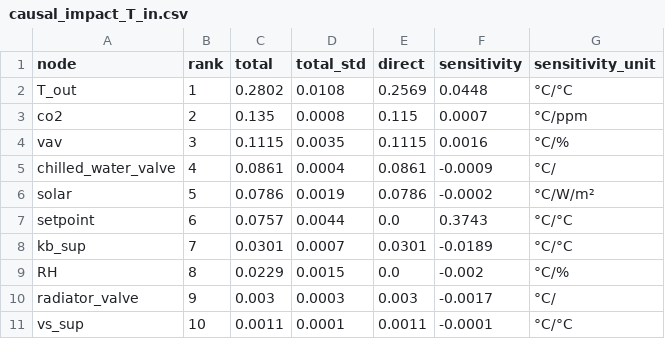
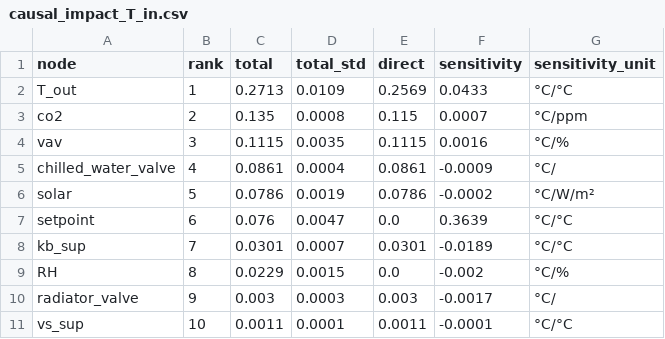
Before and after one commit to KrisCHEN8/New_VK, a CSV file: analysis csv/causal_impact_T_in.csv, drawn as a sheet.

```diff
--- a/analysis csv/causal_impact_T_in.csv
+++ b/analysis csv/causal_impact_T_in.csv
@@ -1,3 +1,3 @@
 node,rank,total,total_std,direct,sensitivity,sensitivity_unit
-T_out,1,0.2802,0.0108,0.2569,0.0448,°C/°C
+T_out,1,0.2713,0.0109,0.2569,0.0433,°C/°C
 co2,2,0.135,0.0008,0.115,0.0007,°C/ppm
@@ -6,3 +6,3 @@ chilled_water_valve,4,0.0861,0.0004,0.0861,-0.0009,°C/
 solar,5,0.0786,0.0019,0.0786,-0.0002,°C/W/m²
-setpoint,6,0.0757,0.0044,0.0,0.3743,°C/°C
+setpoint,6,0.076,0.0047,0.0,0.3639,°C/°C
 kb_sup,7,0.0301,0.0007,0.0301,-0.0189,°C/°C
```
Also changed, not shown: analysis csv/causal_edges.csv, 2 other files.
